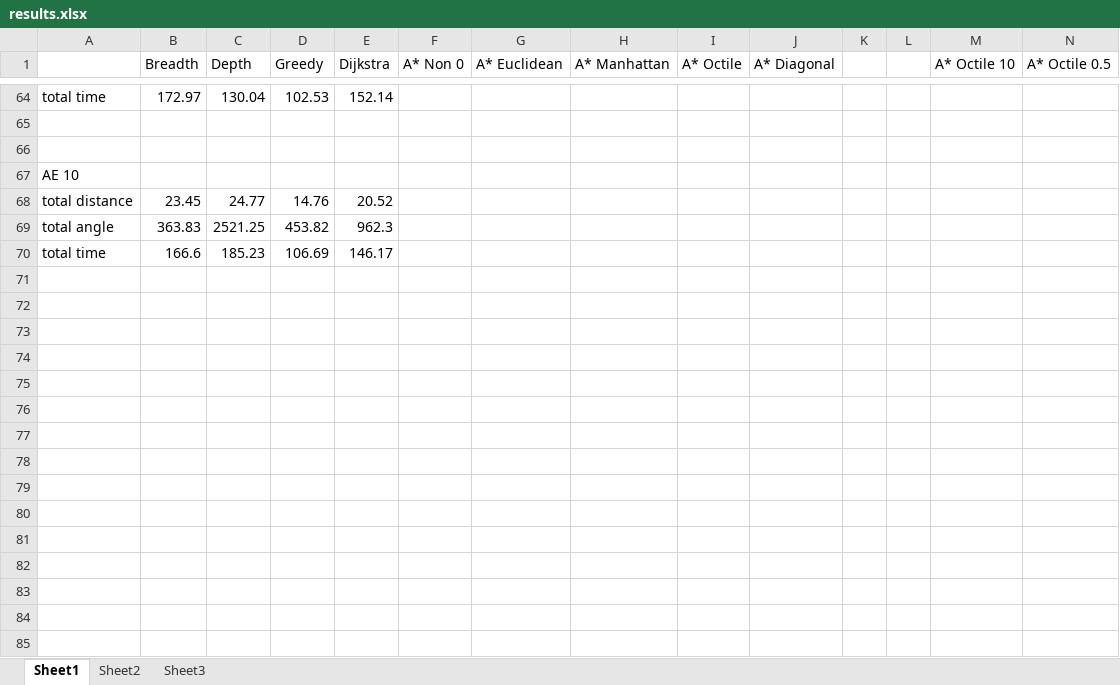
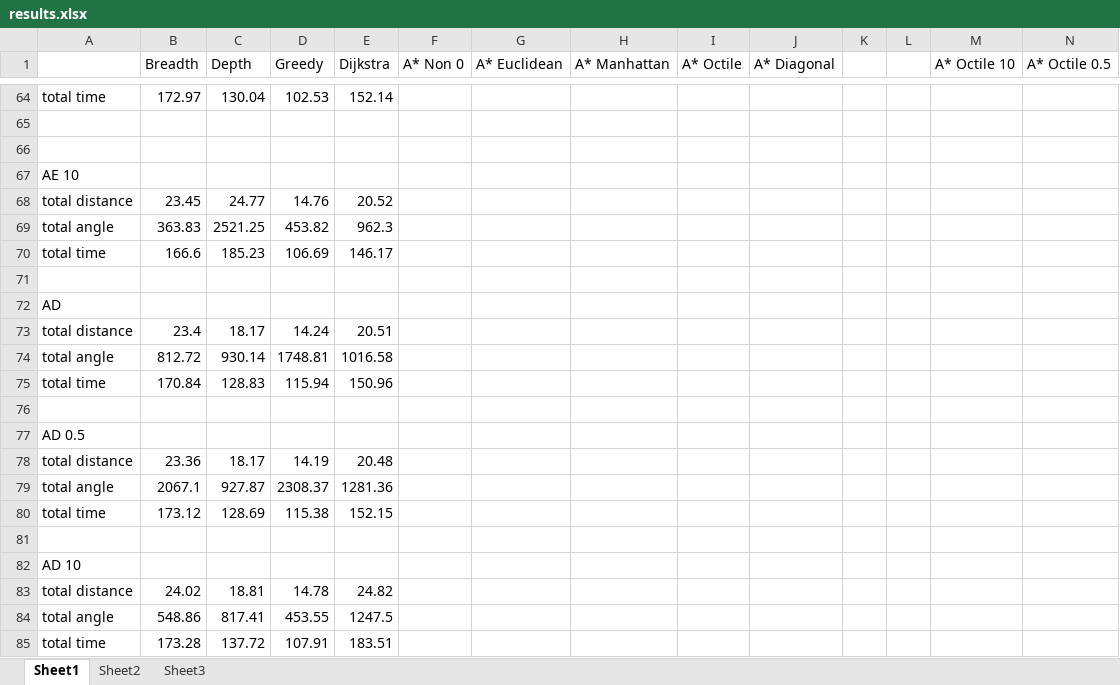
Before and after one commit to zcablii/UCL_Robotic, an Excel workbook: CW1/results/results.xlsx, sheet Sheet1, drawn as a sheet; only a part is shown, gaps mark what is left out; values as stored, in another font and other column widths than the file's, no borders; rows hold the shown columns only; the diff names each change by its address in the sheet, - before the commit and + after, or states it on an @@ line.

```diff
--- a/CW1/results/results.xlsx (sheet Sheet1)
+++ b/CW1/results/results.xlsx (sheet Sheet1)
+row 71: (empty)
+row 72: AD
+row 73: total distance | 23.4 | 18.17 | 14.24 | 20.51
+row 74: total angle | 812.72 | 930.14 | 1748.81 | 1016.58
+row 75: total time | 170.84 | 128.83 | 115.94 | 150.96
+row 76: (empty)
+row 77: AD 0.5
+row 78: total distance | 23.36 | 18.17 | 14.19 | 20.48
+row 79: total angle | 2067.1 | 927.87 | 2308.37 | 1281.36
+row 80: total time | 173.12 | 128.69 | 115.38 | 152.15
+row 81: (empty)
+row 82: AD 10
+row 83: total distance | 24.02 | 18.81 | 14.78 | 24.82
+row 84: total angle | 548.86 | 817.41 | 453.55 | 1247.5
+row 85: total time | 173.28 | 137.72 | 107.91 | 183.51
```
Also changed, not shown: 12 other files.
